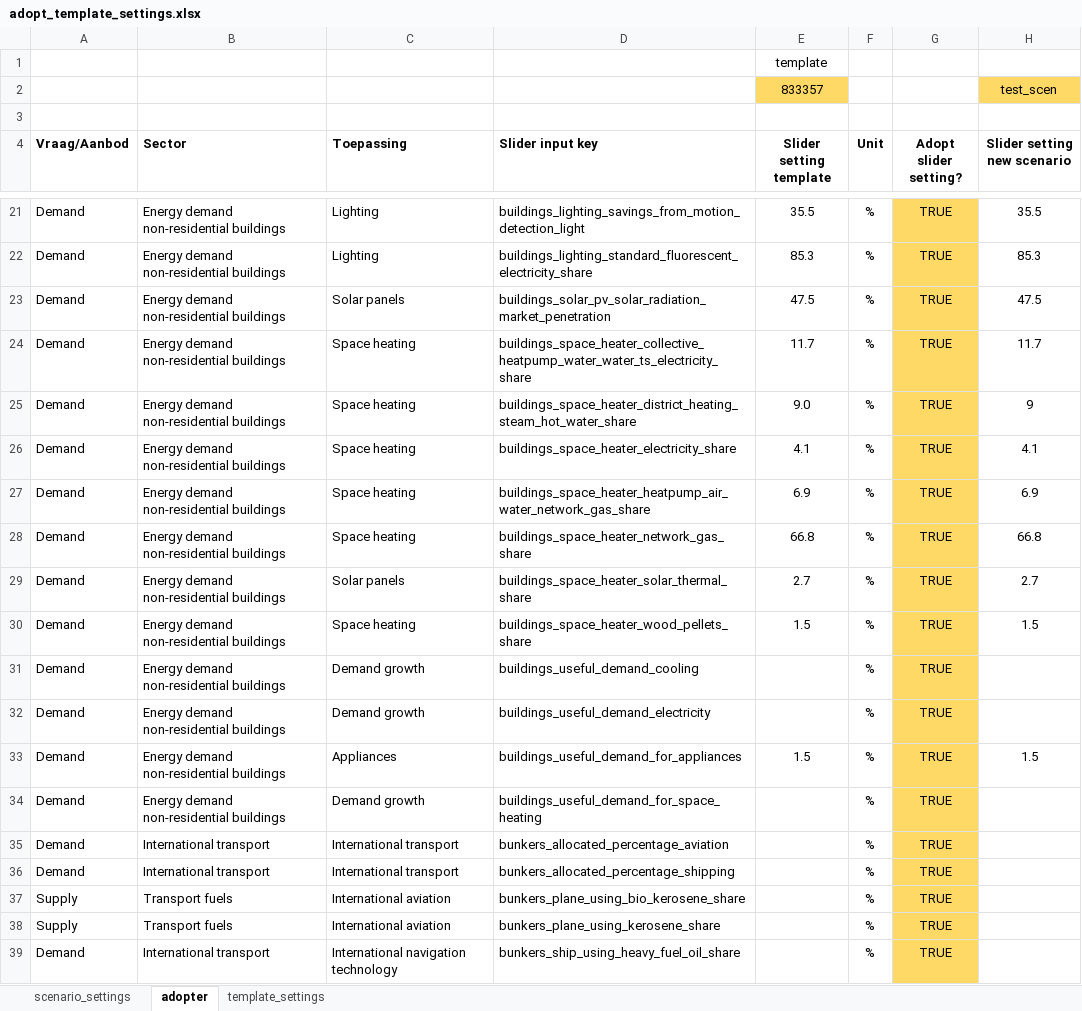
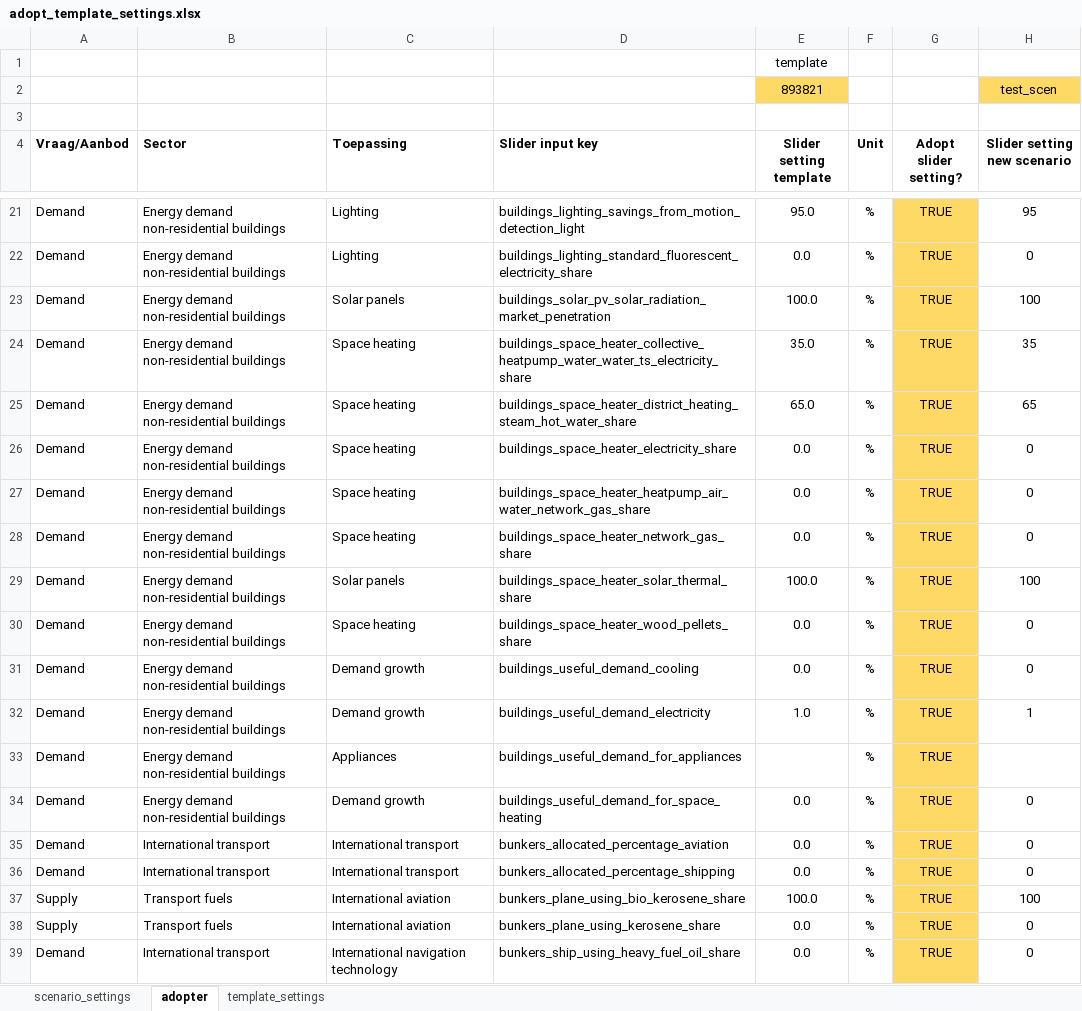
Before and after one commit to quintel/scenario-tools, an Excel workbook: data/adopt_template_settings.xlsx, sheet adopter, drawn as a sheet; only a part is shown, gaps mark what is left out; values as stored, in another font and other column widths than the file's, no borders; the diff covers the shown part only; the diff names each change by its address in the sheet, - before the commit and + after, or states it on an @@ line.

```diff
--- a/data/adopt_template_settings.xlsx (sheet adopter)
+++ b/data/adopt_template_settings.xlsx (sheet adopter)
-E2 (Slider setting template): 833357
+E2 (Slider setting template): 893821
-E21 (Slider setting template): 35.5
+E21 (Slider setting template): 95.0
-H21 (Slider setting new scenario): 35.5
+H21 (Slider setting new scenario): 95
-E22 (Slider setting template): 85.3
+E22 (Slider setting template): 0.0
-H22 (Slider setting new scenario): 85.3
+H22 (Slider setting new scenario): 0
-E23 (Slider setting template): 47.5
+E23 (Slider setting template): 100.0
-H23 (Slider setting new scenario): 47.5
+H23 (Slider setting new scenario): 100
-E24 (Slider setting template): 11.7
+E24 (Slider setting template): 35.0
-H24 (Slider setting new scenario): 11.7
+H24 (Slider setting new scenario): 35
-E25 (Slider setting template): 9.0
+E25 (Slider setting template): 65.0
-H25 (Slider setting new scenario): 9
+H25 (Slider setting new scenario): 65
-E26 (Slider setting template): 4.1
+E26 (Slider setting template): 0.0
-H26 (Slider setting new scenario): 4.1
+H26 (Slider setting new scenario): 0
-E27 (Slider setting template): 6.9
+E27 (Slider setting template): 0.0
-H27 (Slider setting new scenario): 6.9
+H27 (Slider setting new scenario): 0
-E28 (Slider setting template): 66.8
+E28 (Slider setting template): 0.0
-H28 (Slider setting new scenario): 66.8
+H28 (Slider setting new scenario): 0
-E29 (Slider setting template): 2.7
+E29 (Slider setting template): 100.0
-H29 (Slider setting new scenario): 2.7
+H29 (Slider setting new scenario): 100
-E30 (Slider setting template): 1.5
+E30 (Slider setting template): 0.0
-H30 (Slider setting new scenario): 1.5
+H30 (Slider setting new scenario): 0
-E31 (Slider setting template): (empty)
+E31 (Slider setting template): 0.0
-H31 (Slider setting new scenario): (empty)
+H31 (Slider setting new scenario): 0
-E32 (Slider setting template): (empty)
+E32 (Slider setting template): 1.0
-H32 (Slider setting new scenario): (empty)
+H32 (Slider setting new scenario): 1
-E33 (Slider setting template): 1.5
+E33 (Slider setting template): (empty)
-H33 (Slider setting new scenario): 1.5
+H33 (Slider setting new scenario): (empty)
-E34:E36 (Slider setting template): (empty)
+E34:E36 (Slider setting template): 0.0
-H34:H36 (Slider setting new scenario): (empty)
+H34:H36 (Slider setting new scenario): 0
-E37 (Slider setting template): (empty)
+E37 (Slider setting template): 100.0
-H37 (Slider setting new scenario): (empty)
+H37 (Slider setting new scenario): 100
-E38:E39 (Slider setting template): (empty)
+E38:E39 (Slider setting template): 0.0
-H38:H39 (Slider setting new scenario): (empty)
+H38:H39 (Slider setting new scenario): 0
```
Also changed, not shown: 58 removed rows, 13 hidden or unhidden rows and 630 edited cells elsewhere in this sheet, sheet template_settings, sheet scenario_settings, formulas that keep their value, hidden cells, 13 other files.
